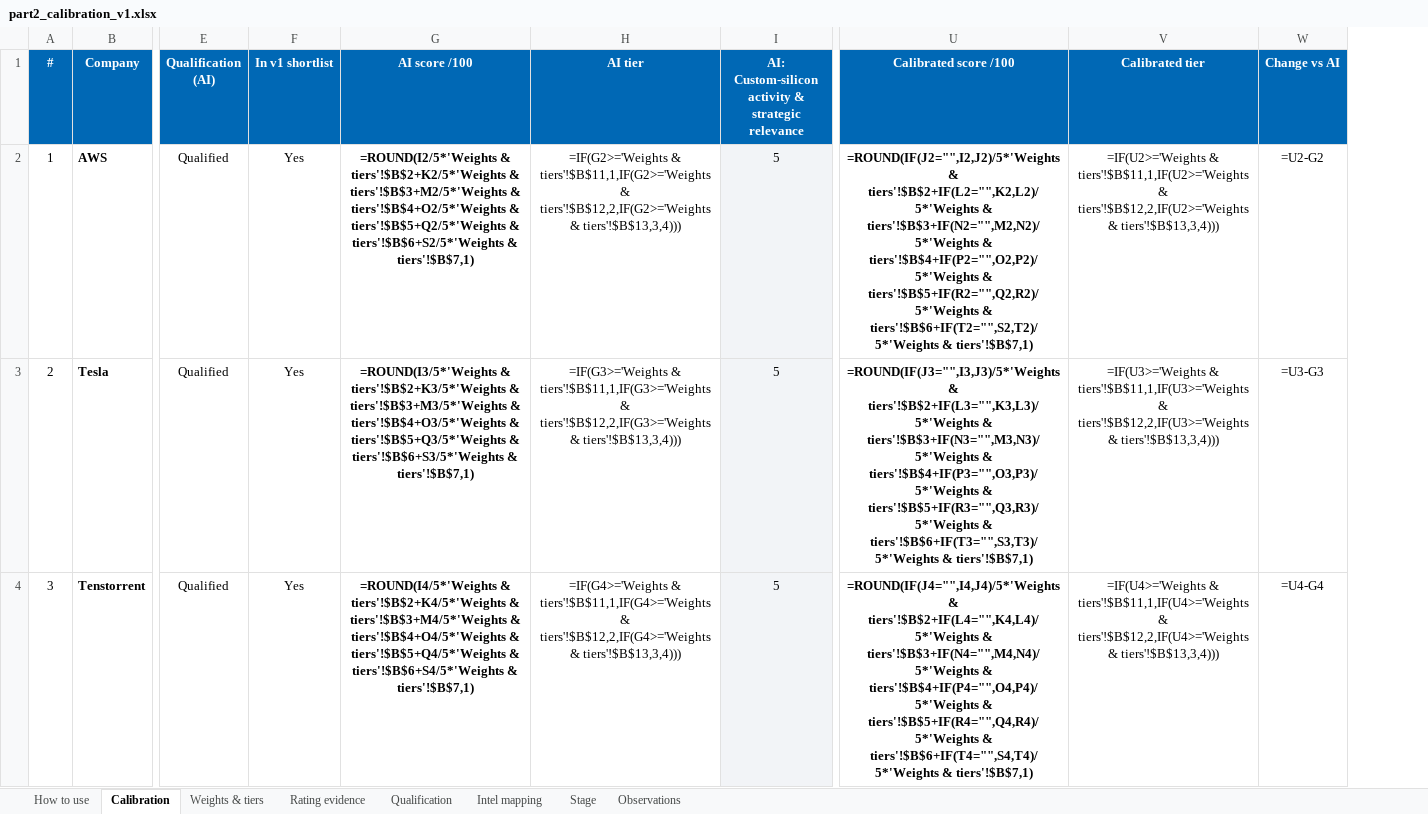
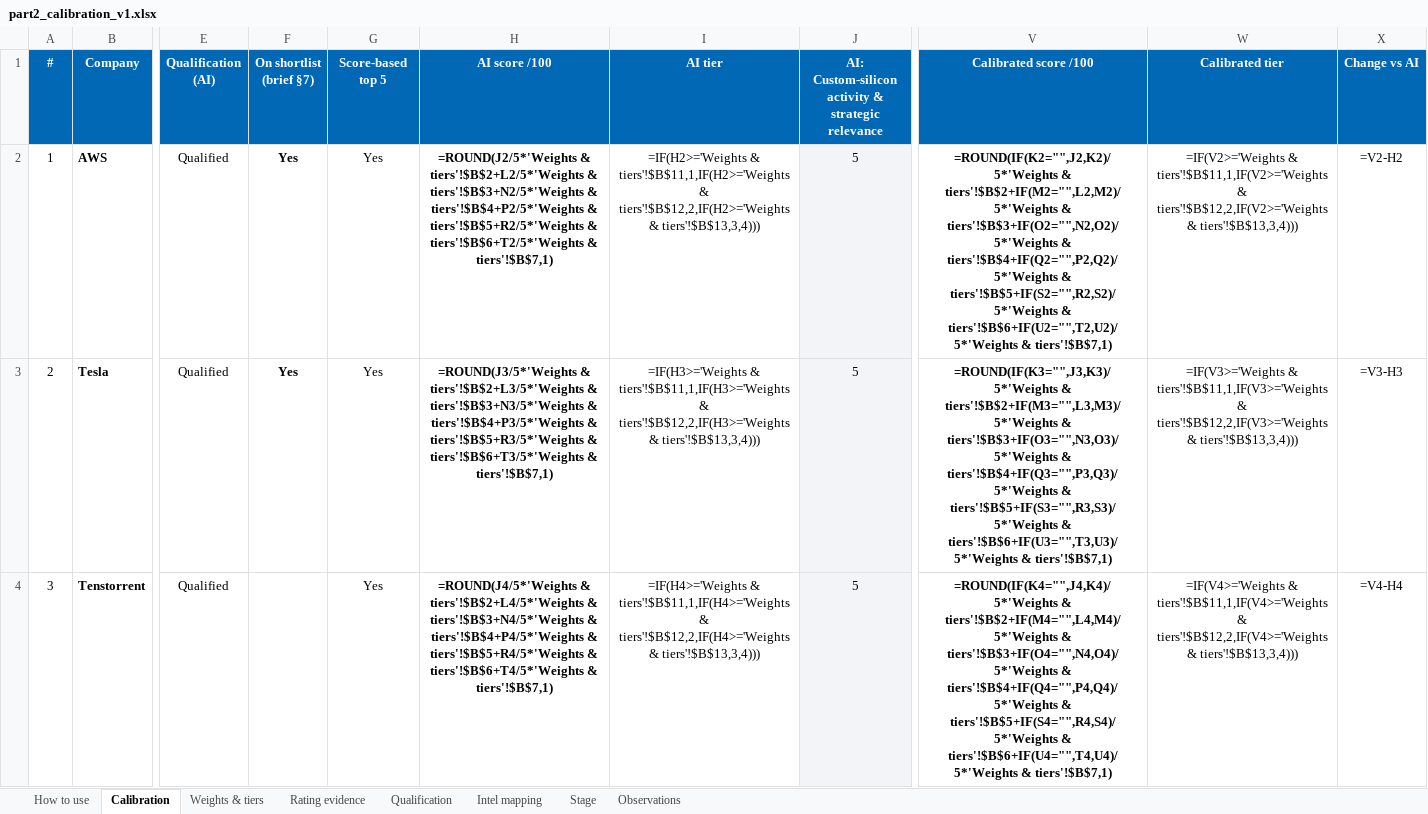
Before and after one commit to BridgeAI-Tech/Intel-s-chiplet-business, an Excel workbook: data/review/part2_calibration_v1.xlsx, sheet Calibration, drawn as a sheet; only a part is shown, gaps mark what is left out; values as stored, in another font and other column widths than the file's, no borders; formulas without a stored value are shown as written; addresses are those after the commit; the diff covers the shown part only; the diff names each change by its address in the sheet, - before the commit and + after, or states it on an @@ line.

```diff
--- a/data/review/part2_calibration_v1.xlsx (sheet Calibration)
+++ b/data/review/part2_calibration_v1.xlsx (sheet Calibration)
+column F (On shortlist (brief §7)), rows 2-3: Yes | Yes
-G1: In v1 shortlist
+G1: Score-based top 5
-H2 (AI score /100): =ROUND(I2/5*'Weights & tiers'!$B$2+K2/5*'Weights & tiers'!$B$3+M2/5*'Weights & tiers'!$B$4+O2/5*'Weights & tiers'!$B$5+Q2/5*'Weights & tiers'!$B$6+S2/5*'Weights & tiers'!$B$7,1)
+H2 (AI score /100): =ROUND(J2/5*'Weights & tiers'!$B$2+L2/5*'Weights & tiers'!$B$3+N2/5*'Weights & tiers'!$B$4+P2/5*'Weights & tiers'!$B$5+R2/5*'Weights & tiers'!$B$6+T2/5*'Weights & tiers'!$B$7,1)
-I2 (AI tier): =IF(G2>='Weights & tiers'!$B$11,1,IF(G2>='Weights & tiers'!$B$12,2,IF(G2>='Weights & tiers'!$B$13,3,4)))
+I2 (AI tier): =IF(H2>='Weights & tiers'!$B$11,1,IF(H2>='Weights & tiers'!$B$12,2,IF(H2>='Weights & tiers'!$B$13,3,4)))
-V2 (Calibrated score /100): =ROUND(IF(J2="",I2,J2)/5*'Weights & tiers'!$B$2+IF(L2="",K2,L2)/5*'Weights & tiers'!$B$3+IF(N2="",M2,N2)/5*'Weights & tiers'!$B$4+IF(P2="",O2,P2)/5*'Weights & tiers'!$B$5+IF(R2="",Q2,R2)/5*'Weights & tiers'!$B$6+IF(T2="",S2,T2)/5*'Weights & tiers'!$B$7,1)
+V2 (Calibrated score /100): =ROUND(IF(K2="",J2,K2)/5*'Weights & tiers'!$B$2+IF(M2="",L2,M2)/5*'Weights & tiers'!$B$3+IF(O2="",N2,O2)/5*'Weights & tiers'!$B$4+IF(Q2="",P2,Q2)/5*'Weights & tiers'!$B$5+IF(S2="",R2,S2)/5*'Weights & tiers'!$B$6+IF(U2="",T2,U2)/5*'Weights & tiers'!$B$7,1)
-W2 (Calibrated tier): =IF(U2>='Weights & tiers'!$B$11,1,IF(U2>='Weights & tiers'!$B$12,2,IF(U2>='Weights & tiers'!$B$13,3,4)))
+W2 (Calibrated tier): =IF(V2>='Weights & tiers'!$B$11,1,IF(V2>='Weights & tiers'!$B$12,2,IF(V2>='Weights & tiers'!$B$13,3,4)))
-X2 (Change vs AI): =U2-G2
+X2 (Change vs AI): =V2-H2
-H3 (AI score /100): =ROUND(I3/5*'Weights & tiers'!$B$2+K3/5*'Weights & tiers'!$B$3+M3/5*'Weights & tiers'!$B$4+O3/5*'Weights & tiers'!$B$5+Q3/5*'Weights & tiers'!$B$6+S3/5*'Weights & tiers'!$B$7,1)
+H3 (AI score /100): =ROUND(J3/5*'Weights & tiers'!$B$2+L3/5*'Weights & tiers'!$B$3+N3/5*'Weights & tiers'!$B$4+P3/5*'Weights & tiers'!$B$5+R3/5*'Weights & tiers'!$B$6+T3/5*'Weights & tiers'!$B$7,1)
-I3 (AI tier): =IF(G3>='Weights & tiers'!$B$11,1,IF(G3>='Weights & tiers'!$B$12,2,IF(G3>='Weights & tiers'!$B$13,3,4)))
+I3 (AI tier): =IF(H3>='Weights & tiers'!$B$11,1,IF(H3>='Weights & tiers'!$B$12,2,IF(H3>='Weights & tiers'!$B$13,3,4)))
-V3 (Calibrated score /100): =ROUND(IF(J3="",I3,J3)/5*'Weights & tiers'!$B$2+IF(L3="",K3,L3)/5*'Weights & tiers'!$B$3+IF(N3="",M3,N3)/5*'Weights & tiers'!$B$4+IF(P3="",O3,P3)/5*'Weights & tiers'!$B$5+IF(R3="",Q3,R3)/5*'Weights & tiers'!$B$6+IF(T3="",S3,T3)/5*'Weights & tiers'!$B$7,1)
+V3 (Calibrated score /100): =ROUND(IF(K3="",J3,K3)/5*'Weights & tiers'!$B$2+IF(M3="",L3,M3)/5*'Weights & tiers'!$B$3+IF(O3="",N3,O3)/5*'Weights & tiers'!$B$4+IF(Q3="",P3,Q3)/5*'Weights & tiers'!$B$5+IF(S3="",R3,S3)/5*'Weights & tiers'!$B$6+IF(U3="",T3,U3)/5*'Weights & tiers'!$B$7,1)
-W3 (Calibrated tier): =IF(U3>='Weights & tiers'!$B$11,1,IF(U3>='Weights & tiers'!$B$12,2,IF(U3>='Weights & tiers'!$B$13,3,4)))
+W3 (Calibrated tier): =IF(V3>='Weights & tiers'!$B$11,1,IF(V3>='Weights & tiers'!$B$12,2,IF(V3>='Weights & tiers'!$B$13,3,4)))
-X3 (Change vs AI): =U3-G3
+X3 (Change vs AI): =V3-H3
-H4 (AI score /100): =ROUND(I4/5*'Weights & tiers'!$B$2+K4/5*'Weights & tiers'!$B$3+M4/5*'Weights & tiers'!$B$4+O4/5*'Weights & tiers'!$B$5+Q4/5*'Weights & tiers'!$B$6+S4/5*'Weights & tiers'!$B$7,1)
+H4 (AI score /100): =ROUND(J4/5*'Weights & tiers'!$B$2+L4/5*'Weights & tiers'!$B$3+N4/5*'Weights & tiers'!$B$4+P4/5*'Weights & tiers'!$B$5+R4/5*'Weights & tiers'!$B$6+T4/5*'Weights & tiers'!$B$7,1)
-I4 (AI tier): =IF(G4>='Weights & tiers'!$B$11,1,IF(G4>='Weights & tiers'!$B$12,2,IF(G4>='Weights & tiers'!$B$13,3,4)))
+I4 (AI tier): =IF(H4>='Weights & tiers'!$B$11,1,IF(H4>='Weights & tiers'!$B$12,2,IF(H4>='Weights & tiers'!$B$13,3,4)))
-V4 (Calibrated score /100): =ROUND(IF(J4="",I4,J4)/5*'Weights & tiers'!$B$2+IF(L4="",K4,L4)/5*'Weights & tiers'!$B$3+IF(N4="",M4,N4)/5*'Weights & tiers'!$B$4+IF(P4="",O4,P4)/5*'Weights & tiers'!$B$5+IF(R4="",Q4,R4)/5*'Weights & tiers'!$B$6+IF(T4="",S4,T4)/5*'Weights & tiers'!$B$7,1)
+V4 (Calibrated score /100): =ROUND(IF(K4="",J4,K4)/5*'Weights & tiers'!$B$2+IF(M4="",L4,M4)/5*'Weights & tiers'!$B$3+IF(O4="",N4,O4)/5*'Weights & tiers'!$B$4+IF(Q4="",P4,Q4)/5*'Weights & tiers'!$B$5+IF(S4="",R4,S4)/5*'Weights & tiers'!$B$6+IF(U4="",T4,U4)/5*'Weights & tiers'!$B$7,1)
-W4 (Calibrated tier): =IF(U4>='Weights & tiers'!$B$11,1,IF(U4>='Weights & tiers'!$B$12,2,IF(U4>='Weights & tiers'!$B$13,3,4)))
+W4 (Calibrated tier): =IF(V4>='Weights & tiers'!$B$11,1,IF(V4>='Weights & tiers'!$B$12,2,IF(V4>='Weights & tiers'!$B$13,3,4)))
-X4 (Change vs AI): =U4-G4
+X4 (Change vs AI): =V4-H4
```
Also changed, not shown: 49 edited cells elsewhere in this sheet, sheet Rating evidence, sheet Intel mapping, sheet Qualification, sheet Stage, sheet Observations, 16 other files.
